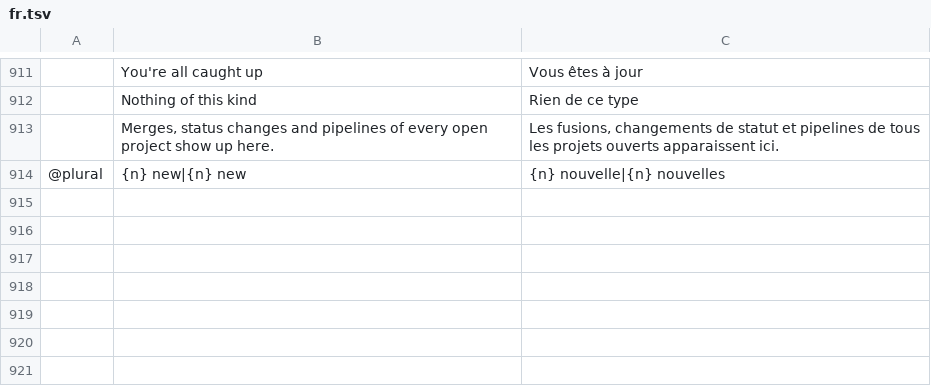
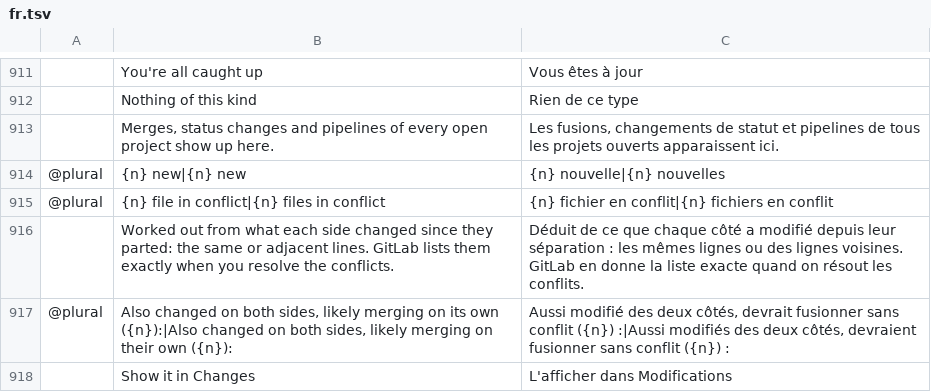
Before and after one commit to julien-langlois/gitlab-tracker, a TSV file: gitlab-tracker/i18n/fr.tsv, drawn as a sheet; only a part is shown, gaps mark what is left out; the diff names each change by its address in the sheet, - before the commit and + after, or states it on an @@ line.

```diff
--- a/gitlab-tracker/i18n/fr.tsv
+++ b/gitlab-tracker/i18n/fr.tsv
+row 915: @plural | {n} file in conflict|{n} files in conflict | {n} fichier en conflit|{n} fichiers en conflit
+row 916:  | Worked out from what each side changed since they parted: the same or adjacent lines. GitLab lists them exactly when you resolve the conflicts. | Déduit de ce que chaque côté a modifié depuis leur séparation : les mêmes lignes ou des lignes voisines. GitLab en donne la liste exacte quand on résout les conflits.
+row 917: @plural | Also changed on both sides, likely merging on its own ({n}):|Also changed on both sides, likely merging on their own ({n}): | Aussi modifié des deux côtés, devrait fusionner sans conflit ({n}) :|Aussi modifiés des deux côtés, devraient fusionner sans conflit ({n}) :
+row 918:  | Show it in Changes | L'afficher dans Modifications
```
Also changed, not shown: gitlab-tracker/i18n/de.tsv, gitlab-tracker/i18n/es.tsv, 8 other files.
